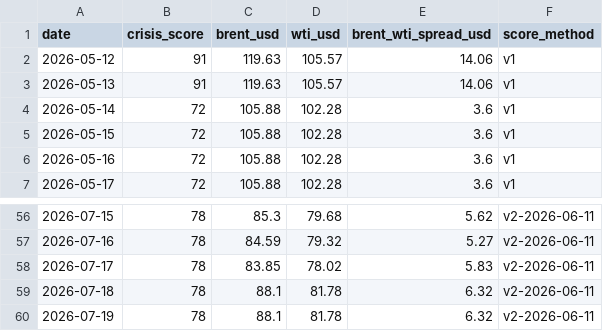
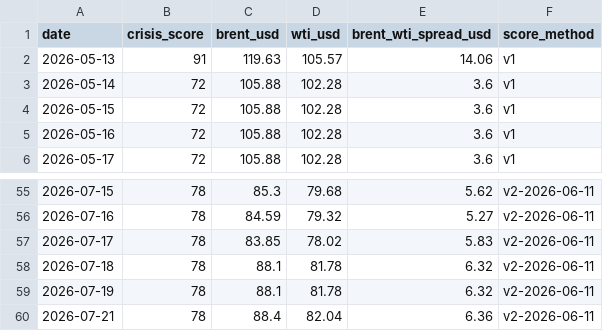
Before and after one commit to asabo1/osprey-cache, a CSV file: public/data/open/crisis-score-daily.csv, drawn as a sheet; only a part is shown, gaps mark what is left out.

```diff
--- a/public/data/open/crisis-score-daily.csv
+++ b/public/data/open/crisis-score-daily.csv
@@ -1,3 +1,2 @@
 date,crisis_score,brent_usd,wti_usd,brent_wti_spread_usd,score_method
-2026-05-12,91,119.63,105.57,14.06,v1
 2026-05-13,91,119.63,105.57,14.06,v1
@@ -60 +59,2 @@ date,crisis_score,brent_usd,wti_usd,brent_wti_spread_usd,score_method
 2026-07-19,78,88.1,81.78,6.32,v2-2026-06-11
+2026-07-21,78,88.4,82.04,6.36,v2-2026-06-11
```
Also changed, not shown: 14 other files.
